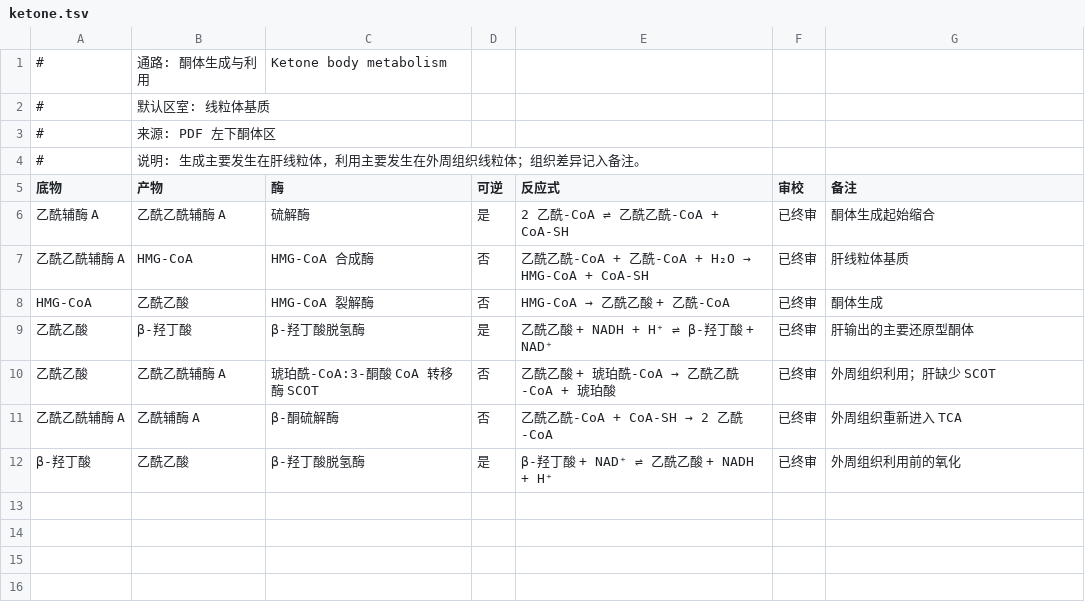
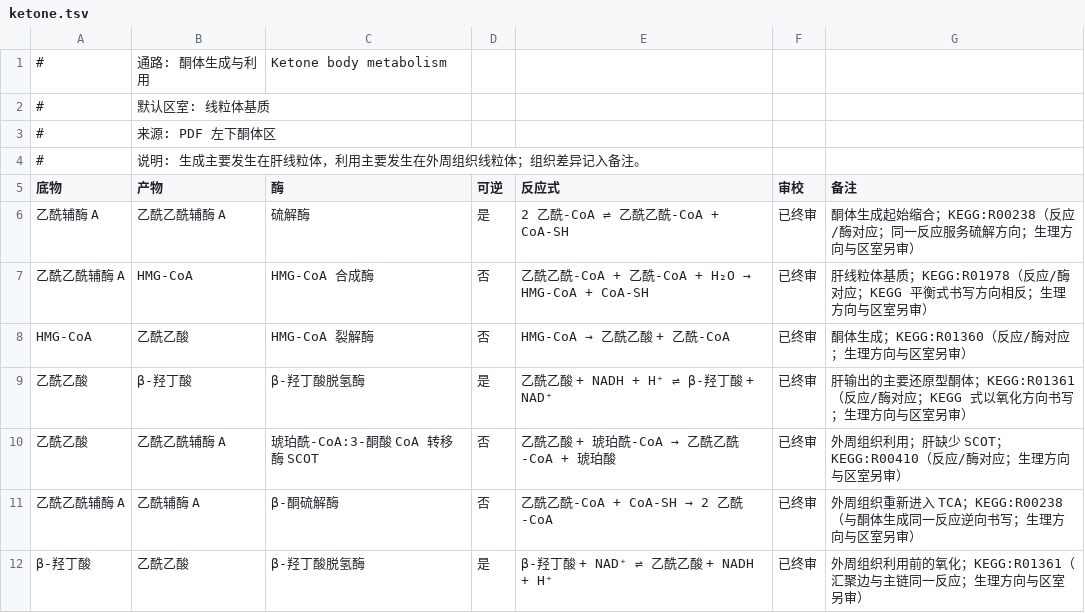
Before and after one commit to wjyxiaojiu-del/cell-metabolism-world, a TSV file: data/reactions/ketone.tsv, drawn as a sheet.

Commit message:
evidence: verified citations for transamination, glycogenesis, glycogenolysis, beta_oxidation, ketone
- 23 more rows cited, every ID fetched live and equation-matched via KEGG/UniProt REST
- GDH KEGG:R00243 (KEGG writes NH3, row writes NH4+ noted); glutamate carriers UniProt:Q9H1K4/Q9H936
- glycogen enzymes R00959/R00289/R06051/R02111/R02109/R00303; G6P translocase UniProt:O43826
- beta_oxidation generic-template rows cited to C4 concrete-chain reactions (R01175/R02685/R01778/R00238) with explicit chain-length caveats, kept honest about template abstraction
- ketone: R00238/R01978/R01360/R01361/R00410
- glucose ER-exit translocase left uncited on purpose (molecular identity not established) — queued for literature
- coverage 101/368 -> 124/368, final-reviewed with evidence 81/308 -> 104/308; test:data green

```diff
--- a/data/reactions/ketone.tsv
+++ b/data/reactions/ketone.tsv
@@ -5,8 +5,8 @@
 底物	产物	酶	可逆	反应式	审校	备注
-乙酰辅酶 A	乙酰乙酰辅酶 A	硫解酶	是	2 乙酰-CoA ⇌ 乙酰乙酰-CoA + CoA-SH	已终审	酮体生成起始缩合
-乙酰乙酰辅酶 A	HMG-CoA	HMG-CoA 合成酶	否	乙酰乙酰-CoA + 乙酰-CoA + H₂O → HMG-CoA + CoA-SH	已终审	肝线粒体基质
-HMG-CoA	乙酰乙酸	HMG-CoA 裂解酶	否	HMG-CoA → 乙酰乙酸 + 乙酰-CoA	已终审	酮体生成
-乙酰乙酸	β-羟丁酸	β-羟丁酸脱氢酶	是	乙酰乙酸 + NADH + H⁺ ⇌ β-羟丁酸 + NAD⁺	已终审	肝输出的主要还原型酮体
-乙酰乙酸	乙酰乙酰辅酶 A	琥珀酰-CoA:3-酮酸 CoA 转移酶 SCOT	否	乙酰乙酸 + 琥珀酰-CoA → 乙酰乙酰-CoA + 琥珀酸	已终审	外周组织利用；肝缺少 SCOT
-乙酰乙酰辅酶 A	乙酰辅酶 A	β-酮硫解酶	否	乙酰乙酰-CoA + CoA-SH → 2 乙酰-CoA	已终审	外周组织重新进入 TCA
-β-羟丁酸	乙酰乙酸	β-羟丁酸脱氢酶	是	β-羟丁酸 + NAD⁺ ⇌ 乙酰乙酸 + NADH + H⁺	已终审	外周组织利用前的氧化
+乙酰辅酶 A	乙酰乙酰辅酶 A	硫解酶	是	2 乙酰-CoA ⇌ 乙酰乙酰-CoA + CoA-SH	已终审	酮体生成起始缩合；KEGG:R00238（反应/酶对应；同一反应服务硫解方向；生理方向与区室另审）
+乙酰乙酰辅酶 A	HMG-CoA	HMG-CoA 合成酶	否	乙酰乙酰-CoA + 乙酰-CoA + H₂O → HMG-CoA + CoA-SH	已终审	肝线粒体基质；KEGG:R01978（反应/酶对应；KEGG 平衡式书写方向相反；生理方向与区室另审）
+HMG-CoA	乙酰乙酸	HMG-CoA 裂解酶	否	HMG-CoA → 乙酰乙酸 + 乙酰-CoA	已终审	酮体生成；KEGG:R01360（反应/酶对应；生理方向与区室另审）
+乙酰乙酸	β-羟丁酸	β-羟丁酸脱氢酶	是	乙酰乙酸 + NADH + H⁺ ⇌ β-羟丁酸 + NAD⁺	已终审	肝输出的主要还原型酮体；KEGG:R01361（反应/酶对应；KEGG 式以氧化方向书写；生理方向与区室另审）
+乙酰乙酸	乙酰乙酰辅酶 A	琥珀酰-CoA:3-酮酸 CoA 转移酶 SCOT	否	乙酰乙酸 + 琥珀酰-CoA → 乙酰乙酰-CoA + 琥珀酸	已终审	外周组织利用；肝缺少 SCOT；KEGG:R00410（反应/酶对应；生理方向与区室另审）
+乙酰乙酰辅酶 A	乙酰辅酶 A	β-酮硫解酶	否	乙酰乙酰-CoA + CoA-SH → 2 乙酰-CoA	已终审	外周组织重新进入 TCA；KEGG:R00238（与酮体生成同一反应逆向书写；生理方向与区室另审）
+β-羟丁酸	乙酰乙酸	β-羟丁酸脱氢酶	是	β-羟丁酸 + NAD⁺ ⇌ 乙酰乙酸 + NADH + H⁺	已终审	外周组织利用前的氧化；KEGG:R01361（汇聚边与主链同一反应；生理方向与区室另审）
```
Also changed, not shown: data/reactions/beta_oxidation.tsv, data/reactions/glycogenesis.tsv, 6 other files.
